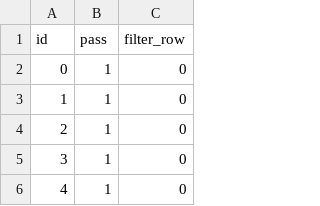
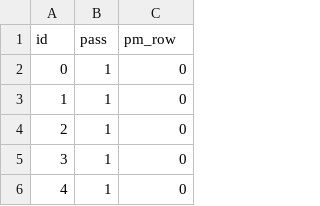
Before and after one commit to claralhu/DATA200, a CSV file: filter_rows.csv, drawn as a sheet; only a part is shown.

Commit message:
Update filter_rows.csv

```diff
--- a/filter_rows.csv
+++ b/filter_rows.csv
@@ -1,2 +1,2 @@
-id,pass,filter_row
+id,pass,pm_row
 0,1,0
```
